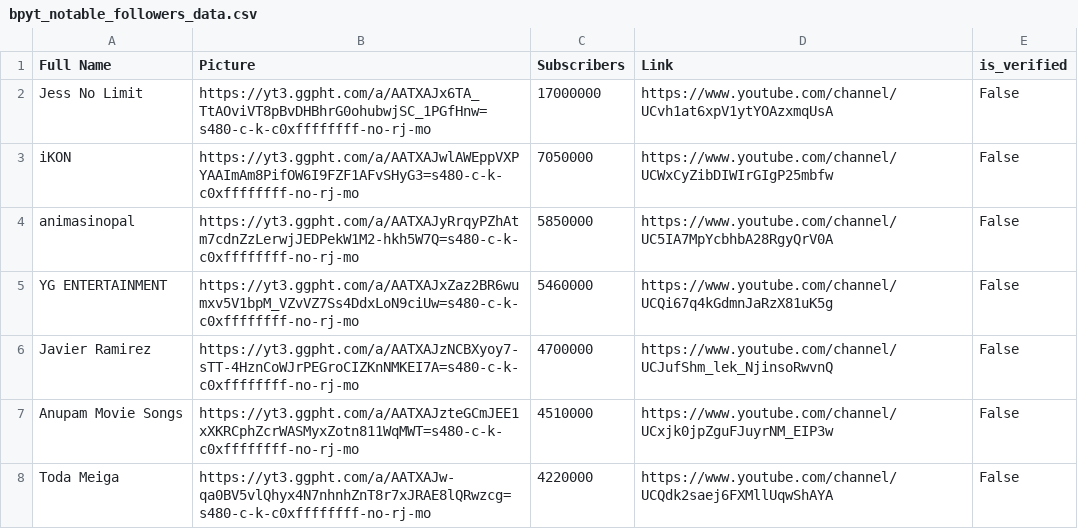
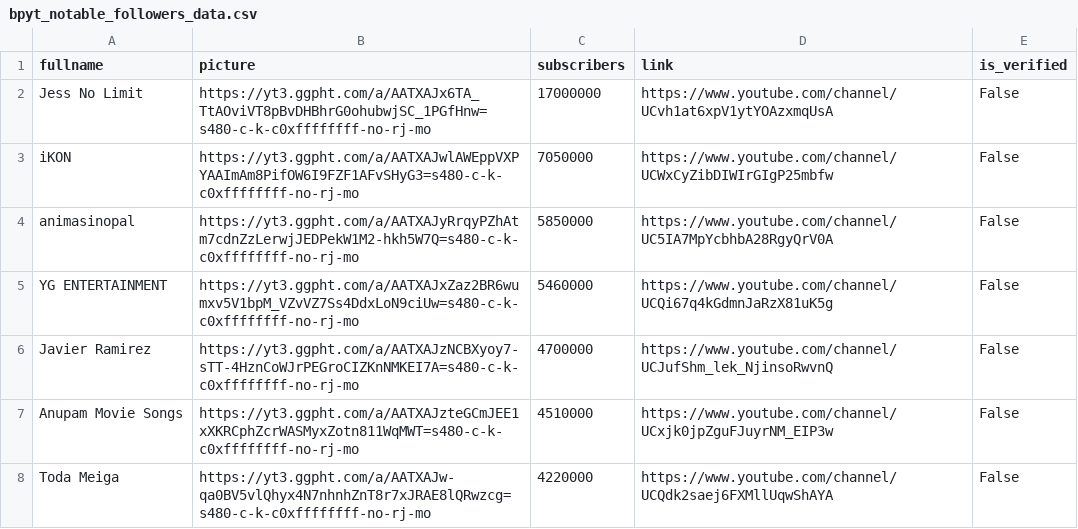
Before and after one commit to rachelombok/BlackpinkDSProject, a CSV file: data/youtube/bpyt_notable_followers_data.csv, drawn as a sheet; only a part is shown.

```diff
--- a/data/youtube/bpyt_notable_followers_data.csv
+++ b/data/youtube/bpyt_notable_followers_data.csv
@@ -1,2 +1,2 @@
-Full Name,Picture,Subscribers,Link,is_verified
+fullname,picture,subscribers,link,is_verified
 Jess No Limit,https://yt3.ggpht.com/a/AATXAJx6TA_TtAOviVT8pBvDHBhrG0ohubwjSC_1PGfHnw=s480-c-k-c0xffffffff-no-rj-mo,17000000,https://www.youtube.com/channel/UCvh1at6xpV1ytYOAzxmqUsA,False
```
Also changed, not shown: data/instagram/blackpink_instagramdata_history.csv, data/instagram/bpig_top_countries_data.csv, 19 other files.
